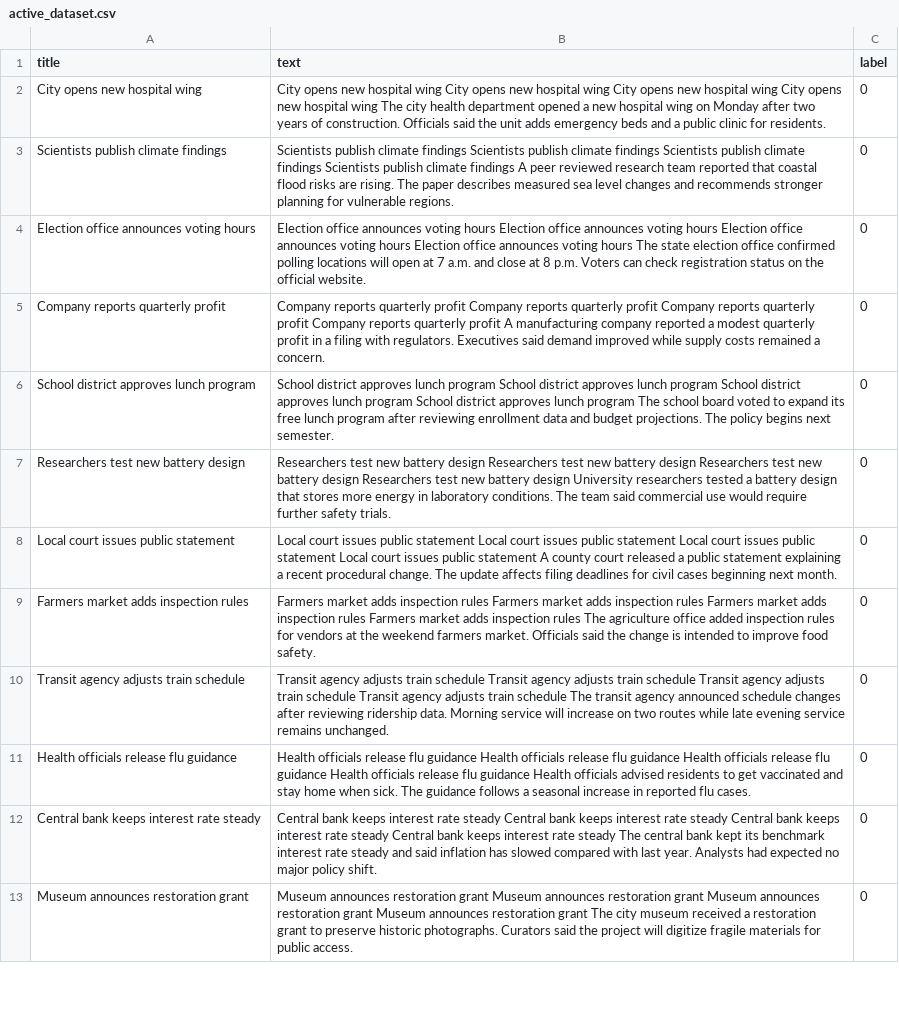
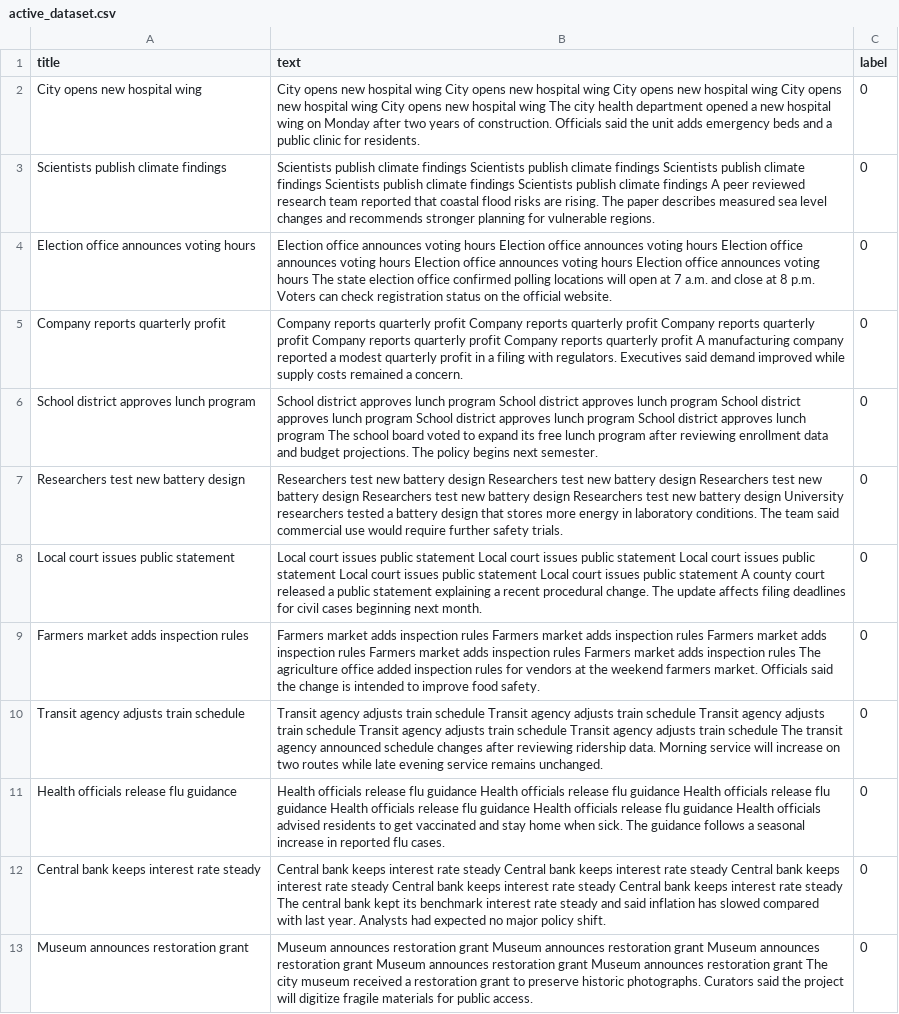
Before and after one commit to mohul3404/VerityAI, a CSV file: data/processed/active_dataset.csv, drawn as a sheet; only a part is shown; the diff covers the shown part only; the diff names each change by its address in the sheet, - before the commit and + after, or states it on an @@ line.

```diff
--- a/data/processed/active_dataset.csv
+++ b/data/processed/active_dataset.csv
-B2 (text): …hospital wing The city…
+B2 (text): …hospital wing City opens new hospital wing The city…
-B3 (text): …climate findings A peer…
+B3 (text): …climate findings Scientists publish climate findings A peer…
-B4 (text): …voting hours The state…
+B4 (text): …voting hours Election office announces voting hours The state…
-B5 (text): …quarterly profit A manufacturing…
+B5 (text): …quarterly profit Company reports quarterly profit A manufacturing…
-B6 (text): …lunch program The school…
+B6 (text): …lunch program School district approves lunch program The school…
-B7 (text): …battery design University researchers…
+B7 (text): …battery design Researchers test new battery design University researchers…
-B8 (text): …public statement A county…
+B8 (text): …public statement Local court issues public statement A county…
-B9 (text): …inspection rules The agriculture…
+B9 (text): …inspection rules Farmers market adds inspection rules The agriculture…
-B10 (text): …train schedule The transit…
+B10 (text): …train schedule Transit agency adjusts train schedule The transit…
-B11 (text): …Health officials advised residents…
+B11 (text): …Health officials release flu guidance Health officials advised residents…
-B12 (text): …rate steady The central…
+B12 (text): …rate steady Central bank keeps interest rate steady The central…
-B13 (text): …restoration grant The city…
+B13 (text): …restoration grant Museum announces restoration grant The city…
```
Also changed, not shown: 12 edited cells elsewhere in this file, 2 other files.
